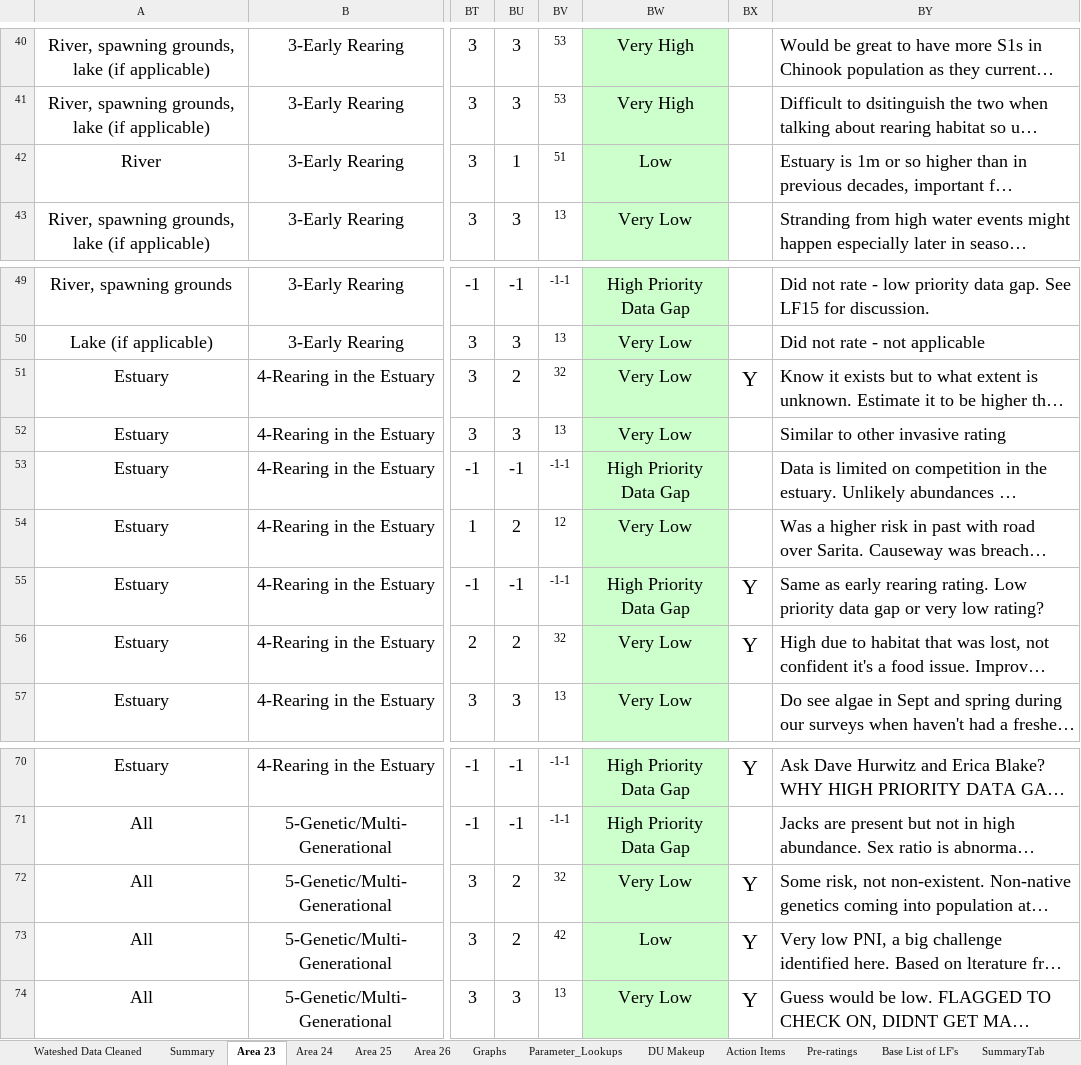
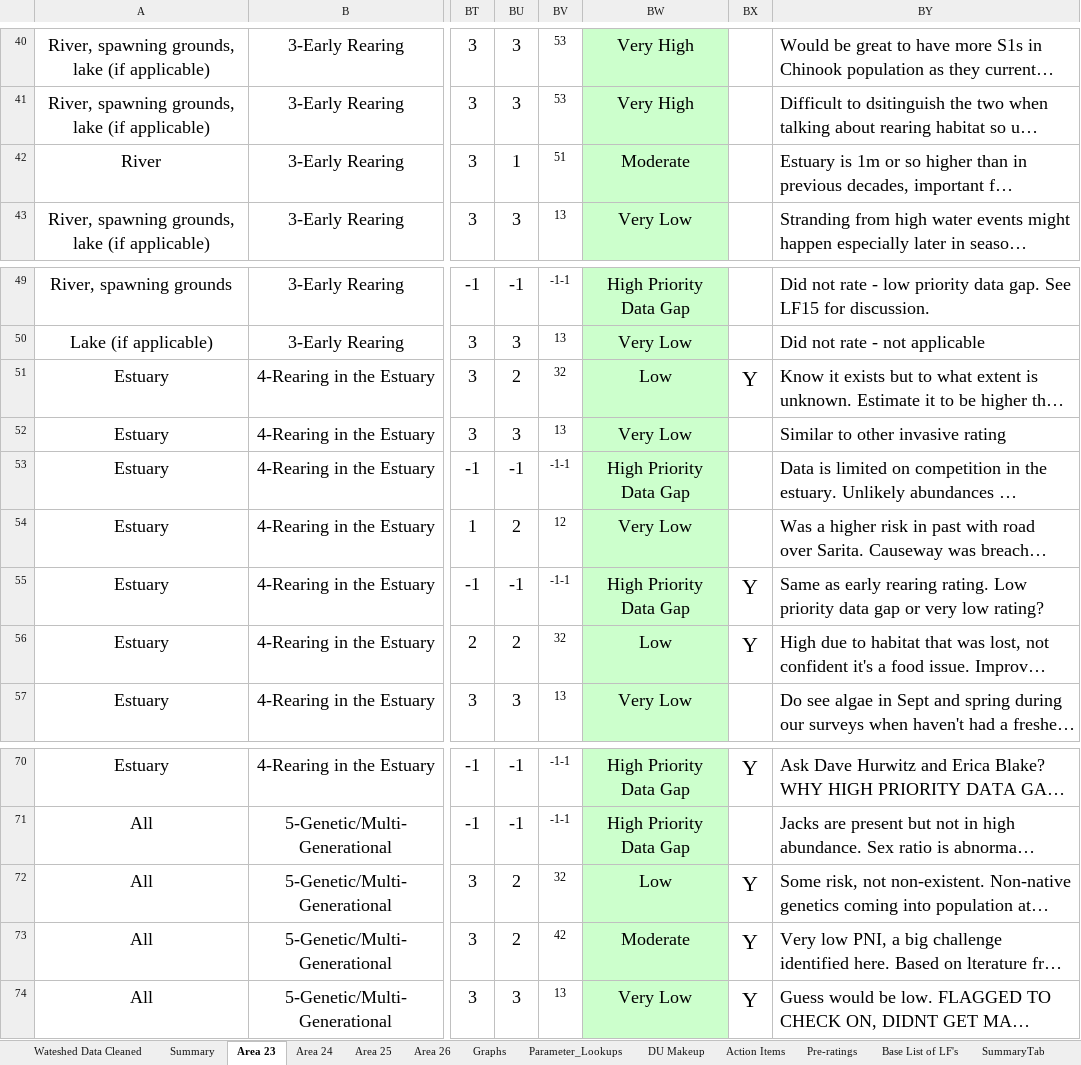
Before and after one commit to christiancarson/FWRA_2022_Analysis, an Excel workbook: Data/FWRA_2021_RESULTS_MASTER.xlsx, sheet Area 23, drawn as a sheet; only a part is shown, gaps mark what is left out; long unchanged cells end in …; values as stored, in another font and other column widths than the file's, no borders; conditional formats not drawn; the diff names each change by its address in the sheet, - before the commit and + after, or states it on an @@ line.

```diff
--- a/Data/FWRA_2021_RESULTS_MASTER.xlsx (sheet Area 23)
+++ b/Data/FWRA_2021_RESULTS_MASTER.xlsx (sheet Area 23)
-BW42: Low
+BW42: Moderate
-BW51: Very Low
+BW51: Low
-BW56: Very Low
+BW56: Low
-BW72: Very Low
+BW72: Low
-BW73: Low
+BW73: Moderate
```
Also changed, not shown: sheet Wateshed Data Cleaned, sheet Summary, sheet Graphs, sheet SummaryTab, sheet Parameter_Lookups, sheet Base List of LF's, 2 more sheets, formulas that keep their value, hidden cells, charts or pictures, 12 other files.
